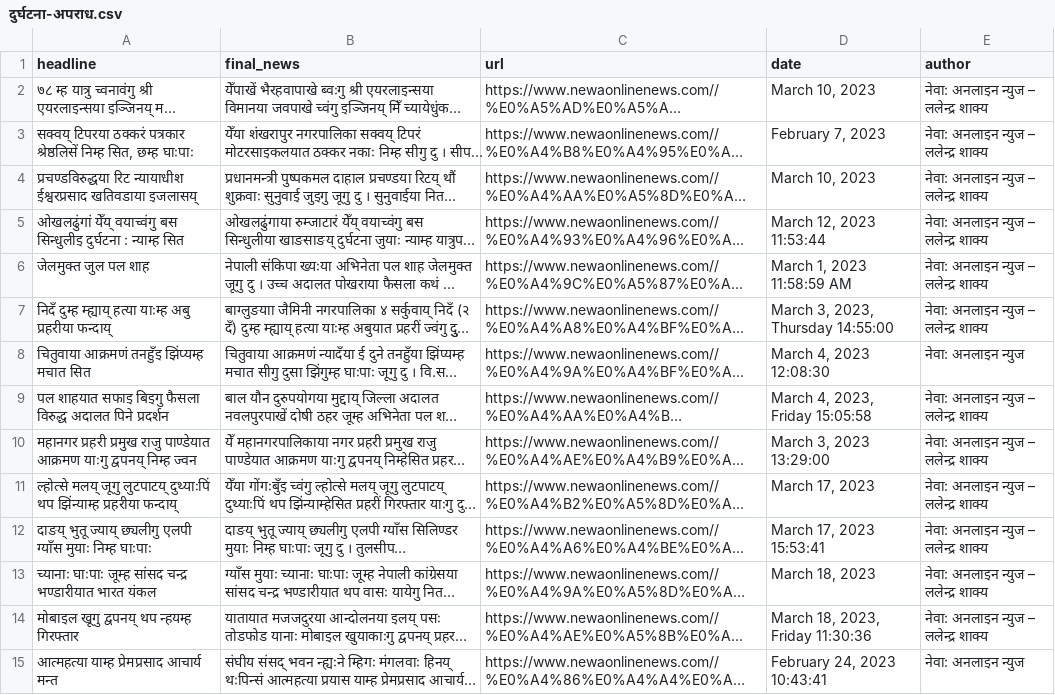
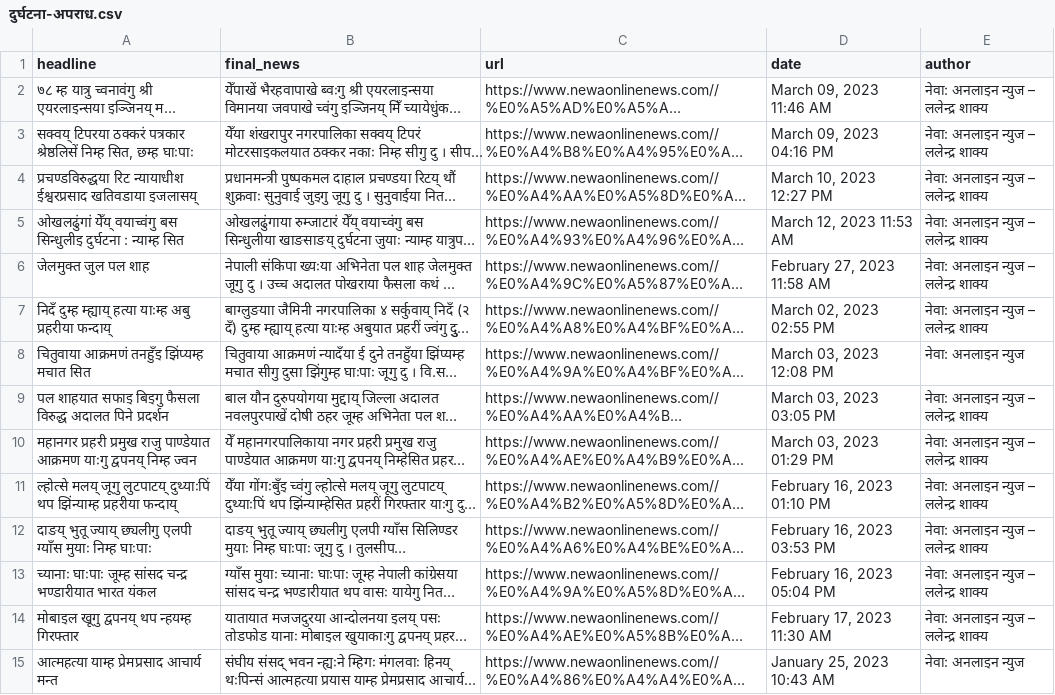
Before and after one commit to prajwal-stha/newa-news-scraper, a CSV file: news/spiders/newa_online/processed/दुर्घटना-अपराध.csv, drawn as a sheet; only a part is shown; long unchanged cells end in …; the diff covers the shown part only; the diff names each change by its address in the sheet, - before the commit and + after, or states it on an @@ line.

```diff
--- a/news/spiders/newa_online/processed/दुर्घटना-अपराध.csv
+++ b/news/spiders/newa_online/processed/दुर्घटना-अपराध.csv
-D2 (date): March 10, 2023
+D2 (date): March 09, 2023 11:46 AM
-D3 (date): February 7, 2023
+D3 (date): March 09, 2023 04:16 PM
-D4 (date): March 10, 2023
+D4 (date): March 10, 2023 12:27 PM
-D5 (date): March 12, 2023 11:53:44
+D5 (date): March 12, 2023 11:53 AM
-D6 (date): March 1, 2023 11:58:59 AM
+D6 (date): February 27, 2023 11:58 AM
-D7 (date): March 3, 2023, Thursday 14:55:00
+D7 (date): March 02, 2023 02:55 PM
-D8 (date): March 4, 2023 12:08:30
+D8 (date): March 03, 2023 12:08 PM
-D9 (date): March 4, 2023, Friday 15:05:58
+D9 (date): March 03, 2023 03:05 PM
-D10 (date): March 3, 2023 13:29:00
+D10 (date): March 03, 2023 01:29 PM
-D11 (date): March 17, 2023
+D11 (date): February 16, 2023 01:10 PM
-D12 (date): March 17, 2023 15:53:41
+D12 (date): February 16, 2023 03:53 PM
-D13 (date): March 18, 2023
+D13 (date): February 16, 2023 05:04 PM
-D14 (date): March 18, 2023, Friday 11:30:36
+D14 (date): February 17, 2023 11:30 AM
-D15 (date): February 24, 2023 10:43:41
+D15 (date): January 25, 2023 10:43 AM
```
Also changed, not shown: 68 edited cells elsewhere in this file, news/spiders/newa_online/processed/अन्तर्राष्ट्रिय.csv, news/spiders/newa_online/processed/बजाः.csv, 20 other files.
